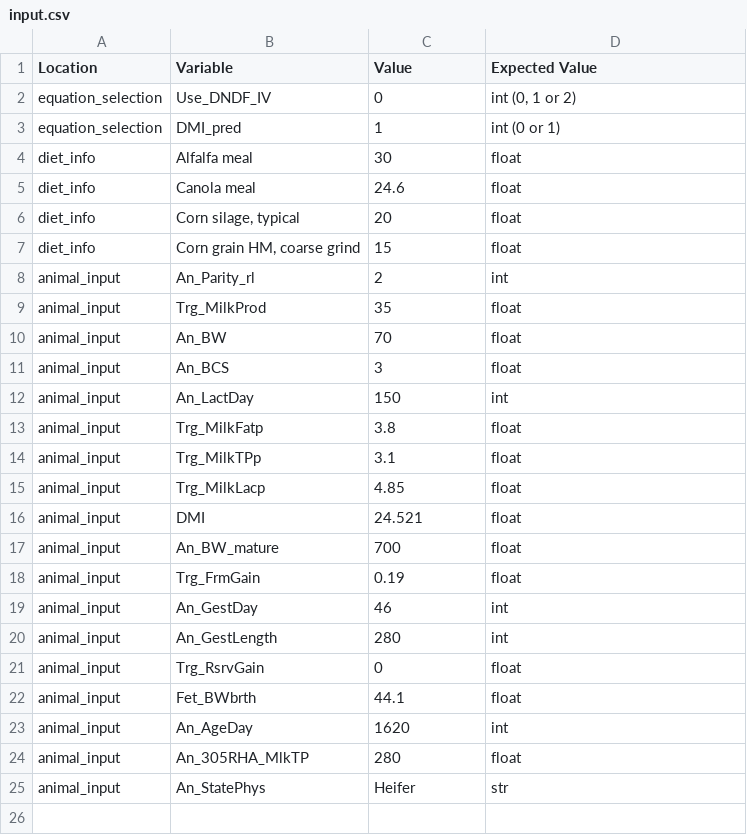
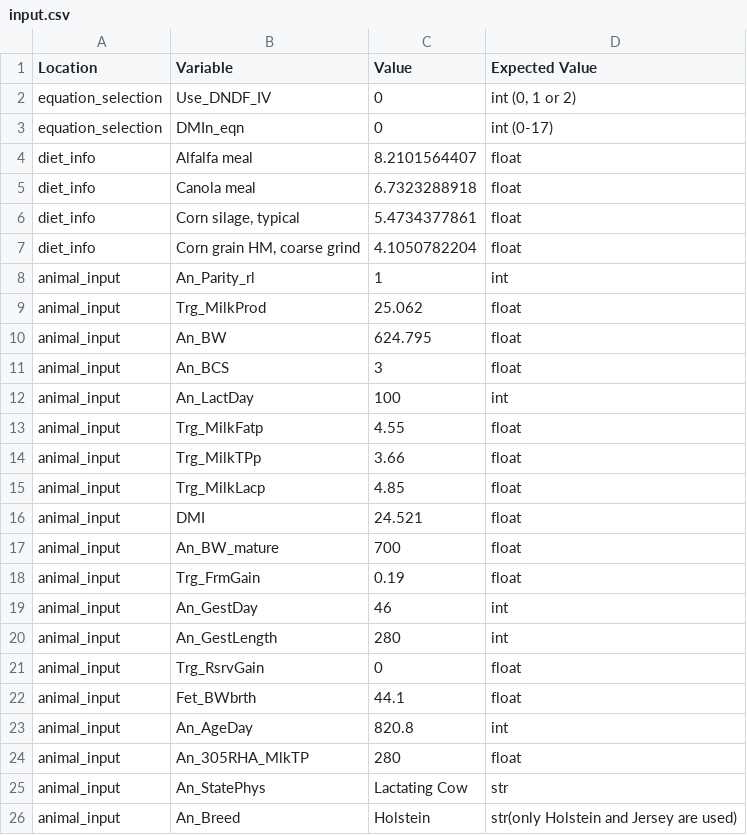
Before and after one commit to CNM-University-of-Guelph/NASEM-Model-Python, a CSV file: dev_scripts/dev_files/input.csv, drawn as a sheet.

```diff
--- a/dev_scripts/dev_files/input.csv
+++ b/dev_scripts/dev_files/input.csv
@@ -2,14 +2,14 @@
 equation_selection,Use_DNDF_IV,0,"int (0, 1 or 2)"
-equation_selection,DMI_pred,1,int (0 or 1)
-diet_info,Alfalfa meal,30,float
-diet_info,Canola meal,24.6,float
-diet_info,"Corn silage, typical",20,float
-diet_info,"Corn grain HM, coarse grind",15,float
-animal_input,An_Parity_rl,2,int
-animal_input,Trg_MilkProd,35,float
-animal_input,An_BW,70,float
+equation_selection,DMIn_eqn,0,int (0-17)
+diet_info,Alfalfa meal,8.2101564407,float
+diet_info,Canola meal,6.7323288918,float
+diet_info,"Corn silage, typical",5.4734377861,float
+diet_info,"Corn grain HM, coarse grind",4.1050782204,float
+animal_input,An_Parity_rl,1,int
+animal_input,Trg_MilkProd,25.062,float
+animal_input,An_BW,624.795,float
 animal_input,An_BCS,3,float
-animal_input,An_LactDay,150,int
-animal_input,Trg_MilkFatp,3.8,float
-animal_input,Trg_MilkTPp,3.1,float
+animal_input,An_LactDay,100,int
+animal_input,Trg_MilkFatp,4.55,float
+animal_input,Trg_MilkTPp,3.66,float
 animal_input,Trg_MilkLacp,4.85,float
@@ -22,4 +22,5 @@ animal_input,Trg_RsrvGain,0,float
 animal_input,Fet_BWbrth,44.1,float
-animal_input,An_AgeDay,1620,int
+animal_input,An_AgeDay,820.8,int
 animal_input,An_305RHA_MlkTP,280,float
-animal_input,An_StatePhys,Heifer,str
+animal_input,An_StatePhys,Lactating Cow,str
+animal_input,An_Breed,Holstein,str(only Holstein and Jersey are used)
```
Also changed, not shown: 5 other files.
